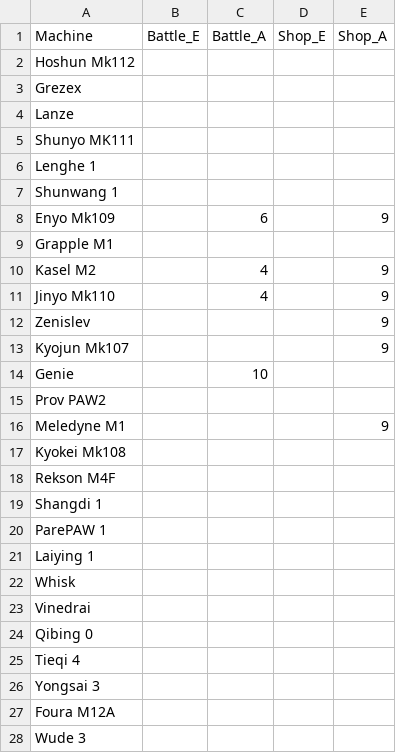
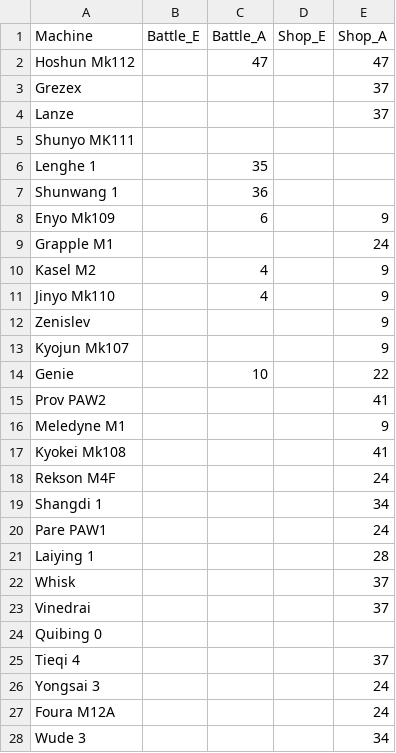
Before and after one commit to JamesFel/Front_Mission_3_Wanzer_Builder, a CSV file: source files/machine_acquisition.csv, drawn as a sheet; only a part is shown; the diff covers the shown part only.

```diff
--- a/source files/machine_acquisition.csv
+++ b/source files/machine_acquisition.csv
@@ -1,10 +1,10 @@
 Machine|Battle_E|Battle_A|Shop_E|Shop_A
-Hoshun Mk112||||
-Grezex||||
-Lanze||||
+Hoshun Mk112||47||47
+Grezex||||37
+Lanze||||37
 Shunyo MK111||||
-Lenghe 1||||
-Shunwang 1||||
+Lenghe 1||35||
+Shunwang 1||36||
 Enyo Mk109||6||9
-Grapple M1||||
+Grapple M1||||24
 Kasel M2||4||9
@@ -13,16 +13,16 @@ Zenislev||||9
 Kyojun Mk107||||9
-Genie||10||
-Prov PAW2||||
+Genie||10||22
+Prov PAW2||||41
 Meledyne M1||||9
-Kyokei Mk108||||
-Rekson M4F||||
-Shangdi 1||||
-ParePAW 1||||
-Laiying 1||||
-Whisk||||
-Vinedrai||||
-Qibing 0||||
-Tieqi 4||||
-Yongsai 3||||
-Foura M12A||||
-Wude 3||||
+Kyokei Mk108||||41
+Rekson M4F||||24
+Shangdi 1||||34
+Pare PAW1||||24
+Laiying 1||||28
+Whisk||||37
+Vinedrai||||37
+Quibing 0||||
+Tieqi 4||||37
+Yongsai 3||||24
+Foura M12A||||24
+Wude 3||||34
```
Also changed, not shown: 4 edited cells elsewhere in this file, source files/backpacks.csv, source files/shields.csv, 25 other files.
